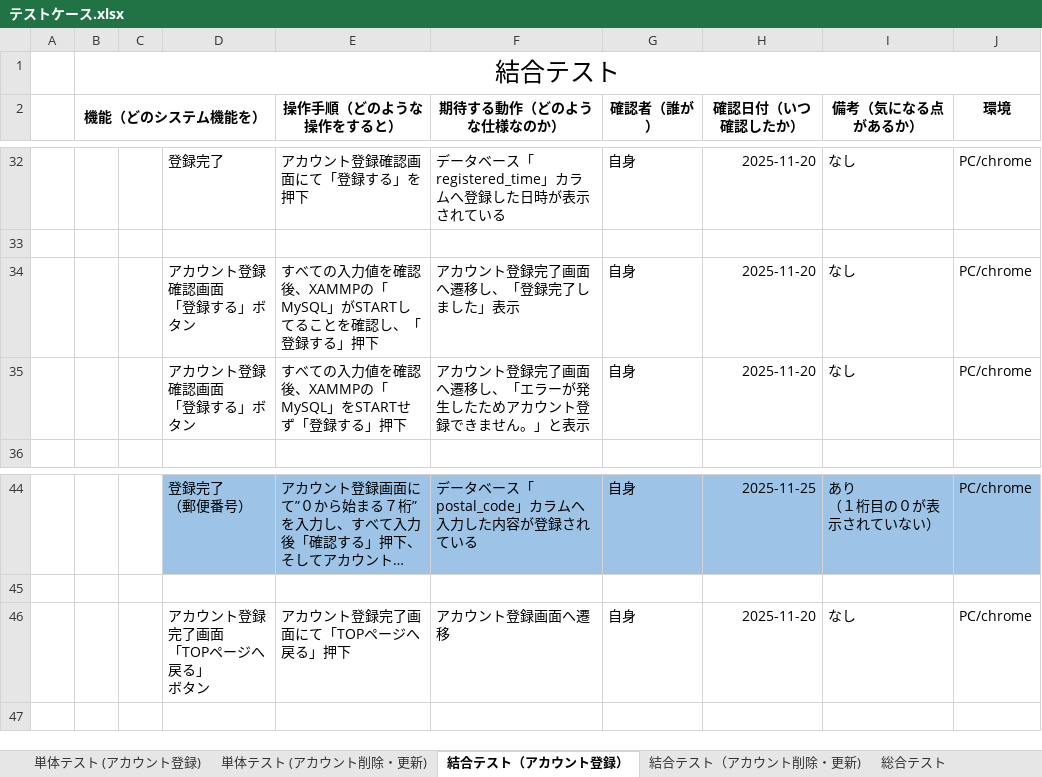
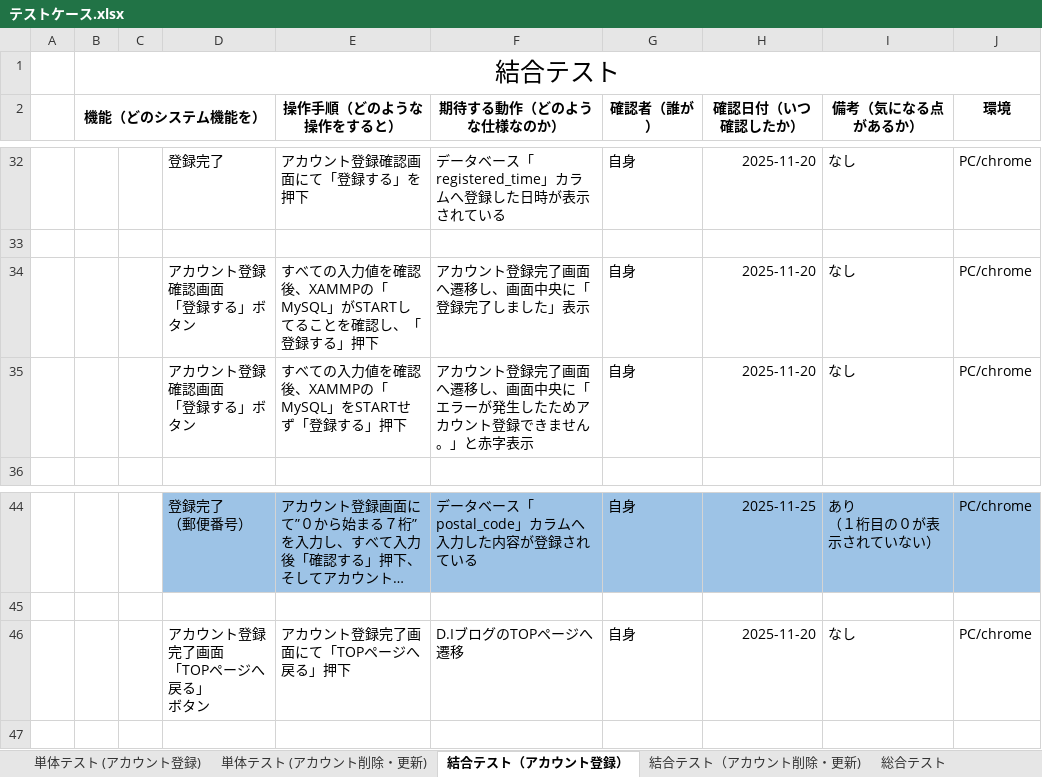
Before and after one commit to nozomi-watanabe1214/7_Programing, an Excel workbook: テストケース.xlsx, sheet 結合テスト（アカウント登録）, drawn as a sheet; only a part is shown, gaps mark what is left out; long unchanged cells end in …; values as stored, in another font and other column widths than the file's, no borders; the diff names each change by its address in the sheet, - before the commit and + after, or states it on an @@ line.

```diff
--- a/テストケース.xlsx (sheet 結合テスト（アカウント登録）)
+++ b/テストケース.xlsx (sheet 結合テスト（アカウント登録）)
-F34 (期待する動作（どのような仕様なのか）): アカウント登録完了画面へ遷移し、「登録完了しました」表示
+F34 (期待する動作（どのような仕様なのか）): アカウント登録完了画面へ遷移し、画面中央に「登録完了しました」表示
-F35 (期待する動作（どのような仕様なのか）): …遷移し、「エラーが発生したためアカウント登録できません。」と表示
+F35 (期待する動作（どのような仕様なのか）): …遷移し、画面中央に「エラーが発生したためアカウント登録できません。」と赤字表示
-F46 (期待する動作（どのような仕様なのか）): アカウント登録画面へ遷移
+F46 (期待する動作（どのような仕様なのか）): D.IブログのTOPページへ遷移
```
Also changed, not shown: sheet 結合テスト（アカウント削除・更新), sheet 単体テスト (アカウント削除・更新), sheet 単体テスト (アカウント登録).
